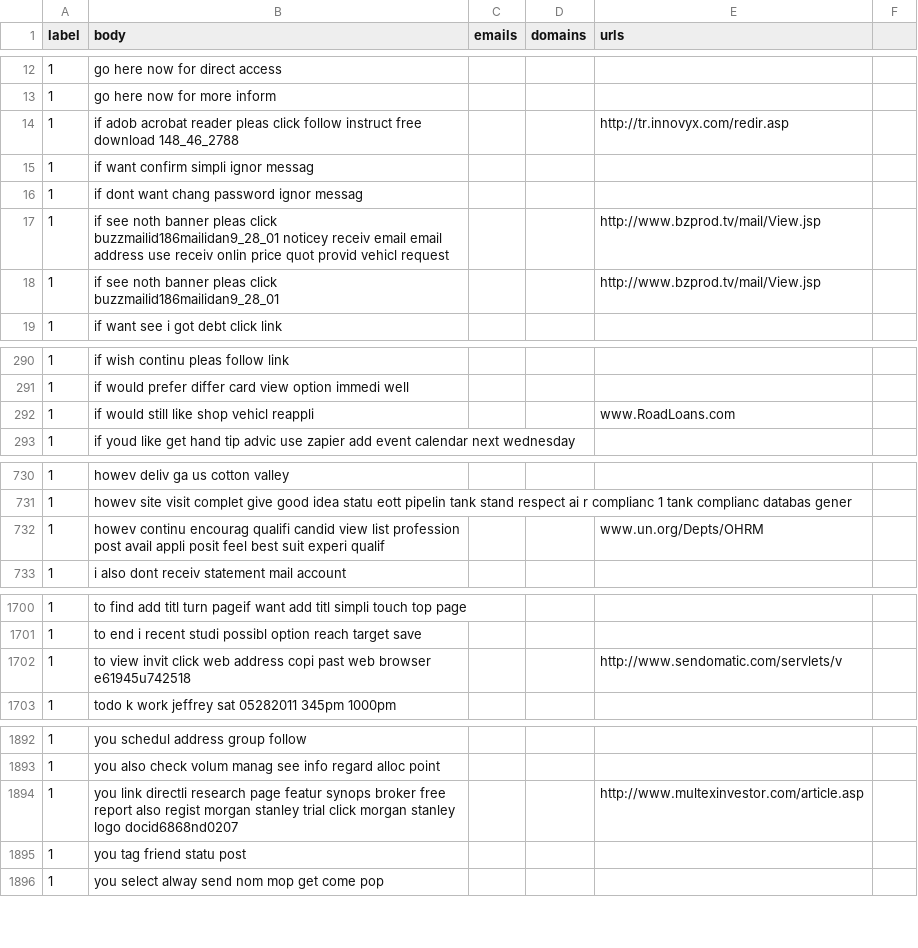
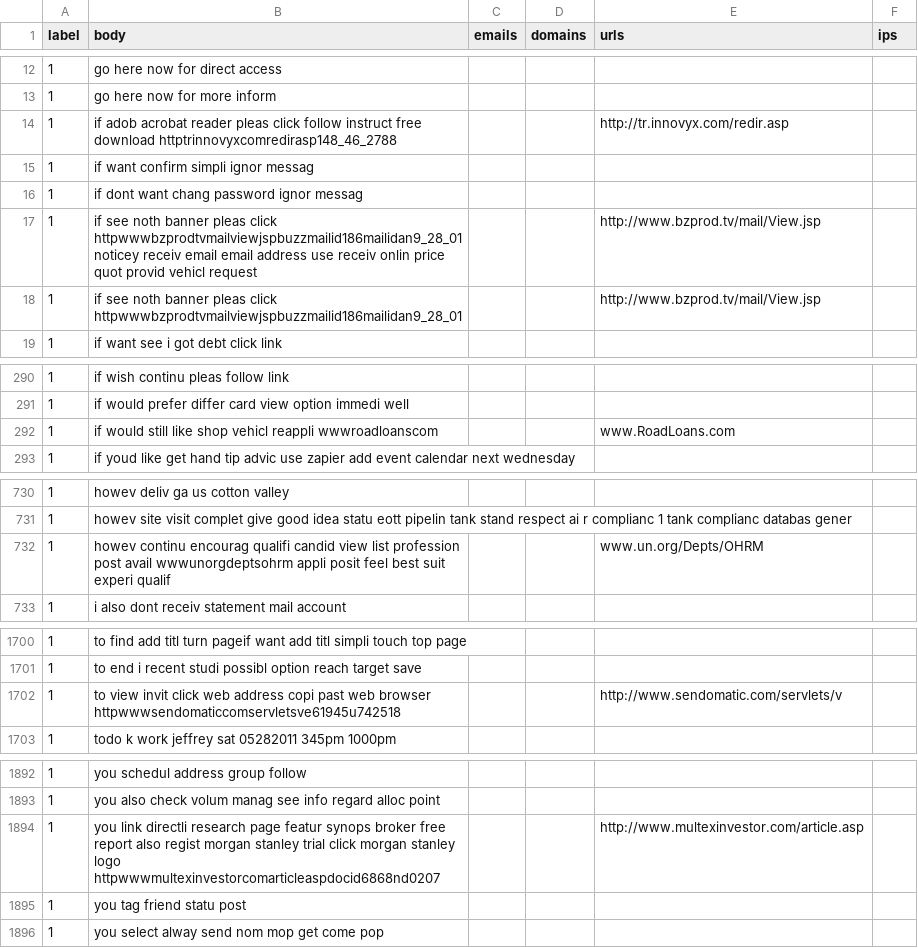
Before and after one commit to Alaric53/Phshing_filter, a CSV file: cleaned_data/cleaned_testingdata.csv, drawn as a sheet; only a part is shown, gaps mark what is left out; the diff covers the shown part only.

```diff
--- a/cleaned_data/cleaned_testingdata.csv
+++ b/cleaned_data/cleaned_testingdata.csv
@@ -1 +1 @@
-label,body,emails,domains,urls
+label,body,emails,domains,urls,ips
@@ -14 +14 @@ label,body,emails,domains,urls
-1,if adob acrobat reader pleas click follow instruct free download 148_46_2788,,,http://tr.innovyx.com/redir.asp
+1,if adob acrobat reader pleas click follow instruct free download httptrinnovyxcomredirasp148_46_2788,,,http://tr.innovyx.com/redir.asp,
@@ -17,2 +17,2 @@ label,body,emails,domains,urls
-1,if see noth banner pleas click buzzmailid186mailidan9_28_01 noticey receiv email email address use receiv onlin price quot provid vehicl request,,,http://www.bzprod.tv/mail/View.jsp
-1,if see noth banner pleas click buzzmailid186mailidan9_28_01,,,http://www.bzprod.tv/mail/View.jsp
+1,if see noth banner pleas click httpwwwbzprodtvmailviewjspbuzzmailid186mailidan9_28_01 noticey receiv email email address use receiv onlin price quot provid vehicl request,,,http://www.bzprod.tv/mail/View.jsp,
+1,if see noth banner pleas click httpwwwbzprodtvmailviewjspbuzzmailid186mailidan9_28_01,,,http://www.bzprod.tv/mail/View.jsp,
@@ -292 +292 @@ label,body,emails,domains,urls
-1,if would still like shop vehicl reappli,,,www.RoadLoans.com
+1,if would still like shop vehicl reappli wwwroadloanscom,,,www.RoadLoans.com,
@@ -732 +732 @@ label,body,emails,domains,urls
-1,howev continu encourag qualifi candid view list profession post avail appli posit feel best suit experi qualif,,,www.un.org/Depts/OHRM
+1,howev continu encourag qualifi candid view list profession post avail wwwunorgdeptsohrm appli posit feel best suit experi qualif,,,www.un.org/Depts/OHRM,
@@ -1702 +1702 @@ label,body,emails,domains,urls
-1,to view invit click web address copi past web browser e61945u742518,,,http://www.sendomatic.com/servlets/v
+1,to view invit click web address copi past web browser httpwwwsendomaticcomservletsve61945u742518,,,http://www.sendomatic.com/servlets/v,
@@ -1894 +1894 @@ label,body,emails,domains,urls
-1,you link directli research page featur synops broker free report also regist morgan stanley trial click morgan stanley logo docid6868nd0207,,,http://www.multexinvestor.com/article.asp
+1,you link directli research page featur synops broker free report also regist morgan stanley trial click morgan stanley logo httpwwwmultexinvestorcomarticleaspdocid6868nd0207,,,http://www.multexinvestor.com/article.asp,
```
Also changed, not shown: 7 edited cells elsewhere in this file, 2 other files.
